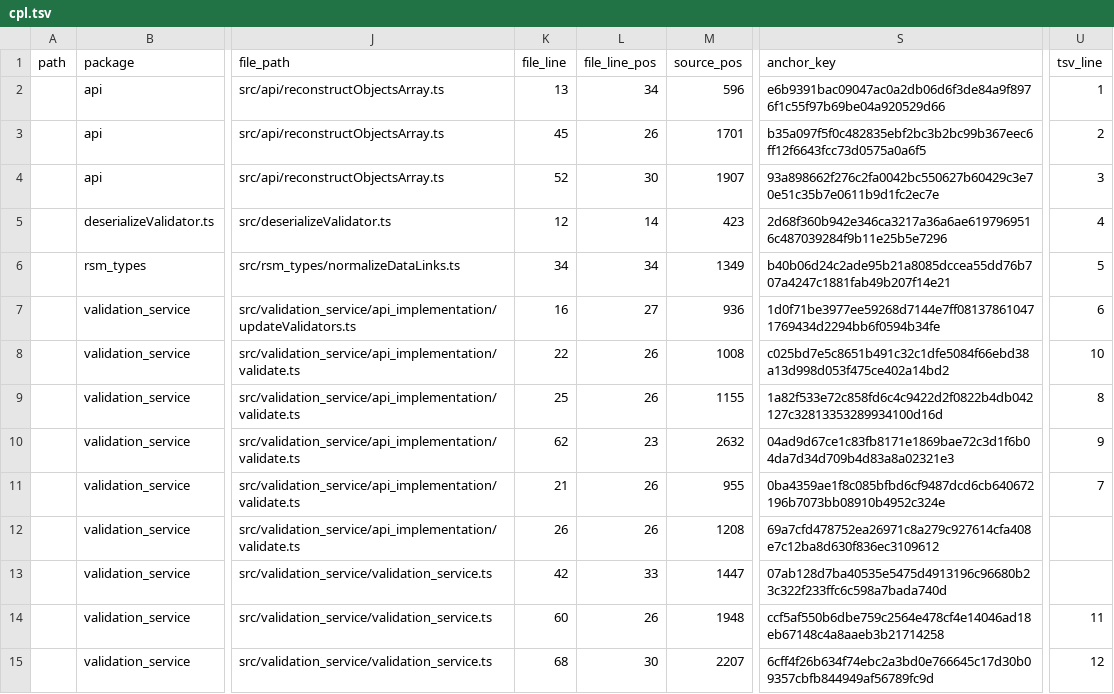
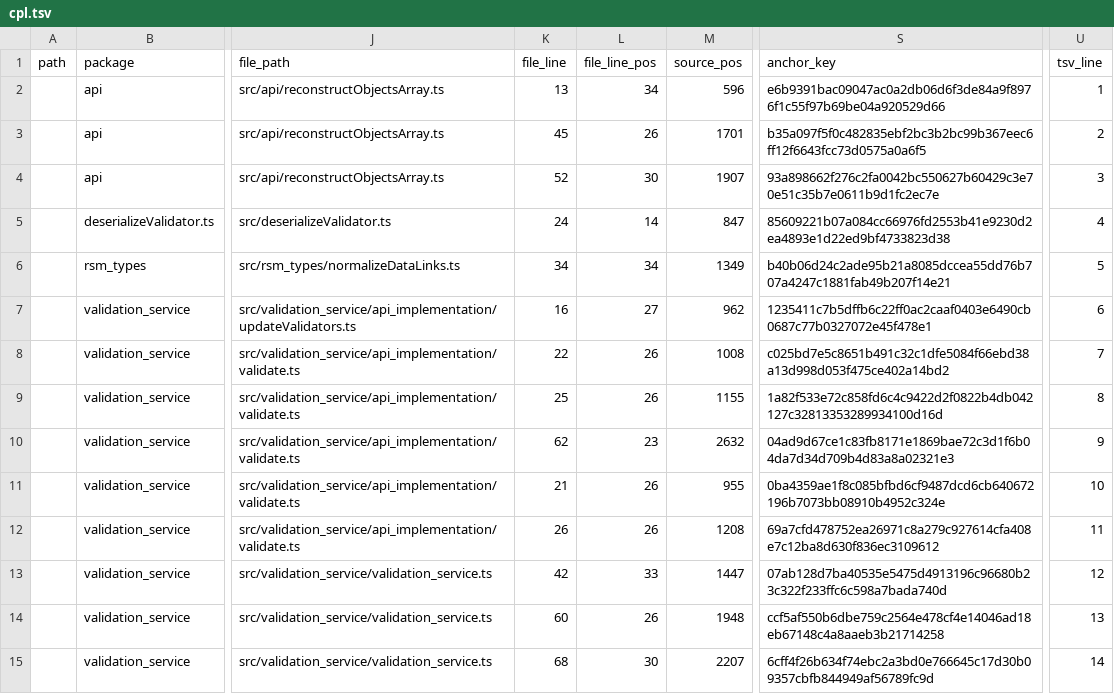
Before and after one commit to yuyaryshev/rsm_checks_module, a TSV file: src/cpl.tsv, drawn as a sheet; only a part is shown, gaps mark what is left out; the diff names each change by its address in the sheet, - before the commit and + after, or states it on an @@ line.

```diff
--- a/src/cpl.tsv
+++ b/src/cpl.tsv
-K5 (file_line): 12
+K5 (file_line): 24
-M5 (source_pos): 423
+M5 (source_pos): 847
-S5 (anchor_key): 2d68f360b942e346ca3217a36a6ae6197969516c487039284f9b11e25b5e7296
+S5 (anchor_key): 85609221b07a084cc66976fd2553b41e9230d2ea4893e1d22ed9bf4733823d38
-M7 (source_pos): 936
+M7 (source_pos): 962
-S7 (anchor_key): 1d0f71be3977ee59268d7144e7ff081378610471769434d2294bb6f0594b34fe
+S7 (anchor_key): 1235411c7b5dffb6c22ff0ac2caaf0403e6490cb0687c77b0327072e45f478e1
-U8 (tsv_line): 10
+U8 (tsv_line): 7
-U11 (tsv_line): 7
+U11 (tsv_line): 10
-U12 (tsv_line): (empty)
+U12 (tsv_line): 11
-U13 (tsv_line): (empty)
+U13 (tsv_line): 12
-U14 (tsv_line): 11
+U14 (tsv_line): 13
-U15 (tsv_line): 12
+U15 (tsv_line): 14
```
Also changed, not shown: 7 other files.
